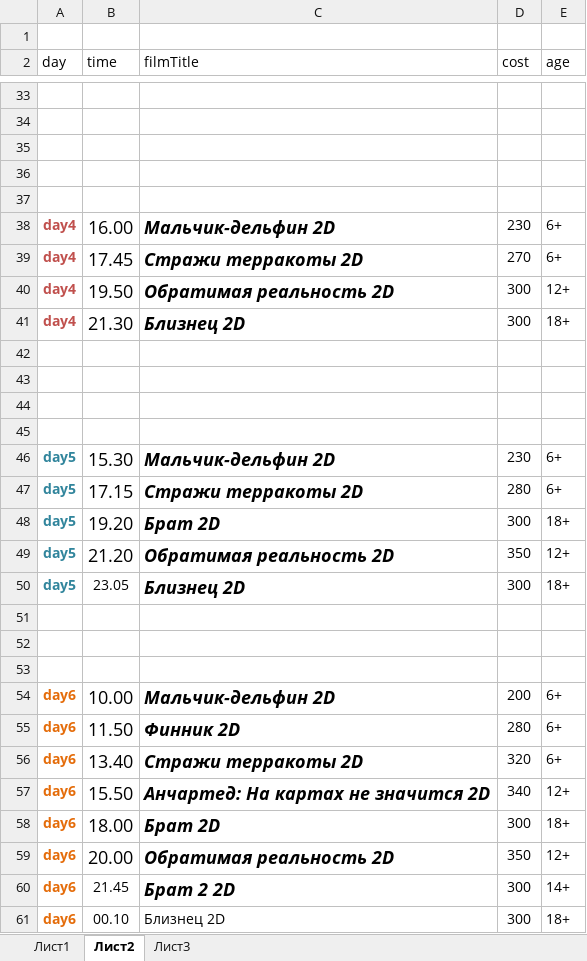
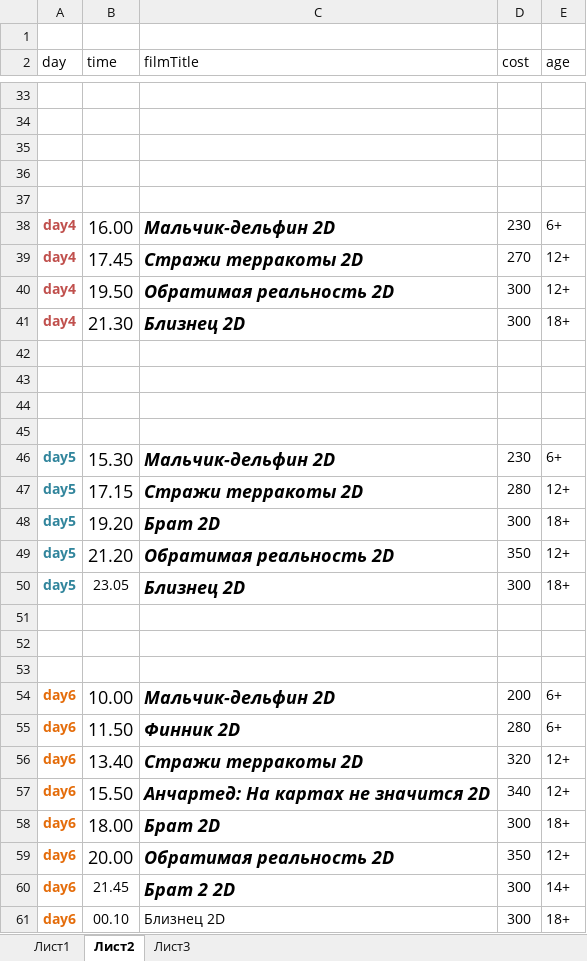
Before and after one commit to eg-bond/ReactSovremennic, an Excel workbook: ExternalScripts/Excel/macros.xlsm, sheet Лист2, drawn as a sheet; only a part is shown, gaps mark what is left out; values as stored, in another font and other column widths than the file's, no borders; the diff covers the shown part only; the diff names each change by its address in the sheet, - before the commit and + after, or states it on an @@ line.

```diff
--- a/ExternalScripts/Excel/macros.xlsm (sheet Лист2)
+++ b/ExternalScripts/Excel/macros.xlsm (sheet Лист2)
-E39 (age): 6+
+E39 (age): 12+
-E47 (age): 6+
+E47 (age): 12+
-E56 (age): 6+
+E56 (age): 12+
```
Also changed, not shown: 5 added rows, 5 removed rows and 18 edited cells elsewhere in this sheet, 18 other files.
